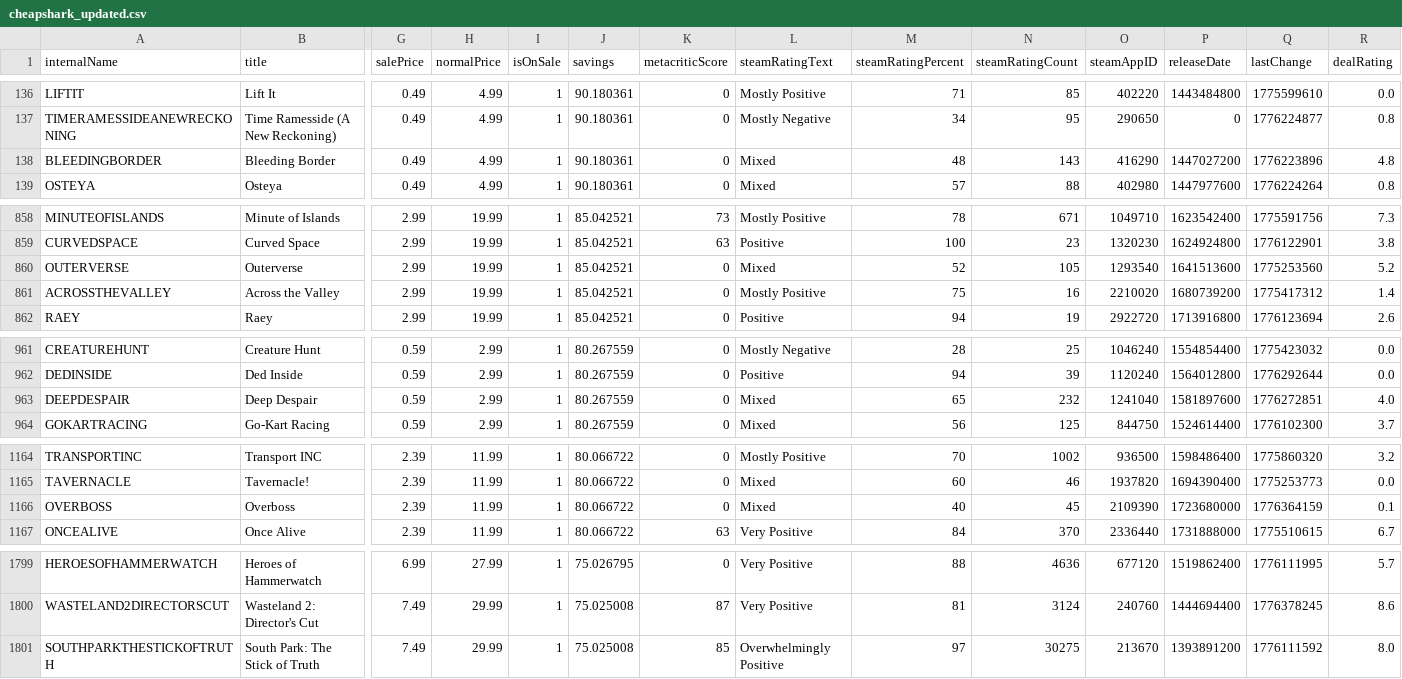
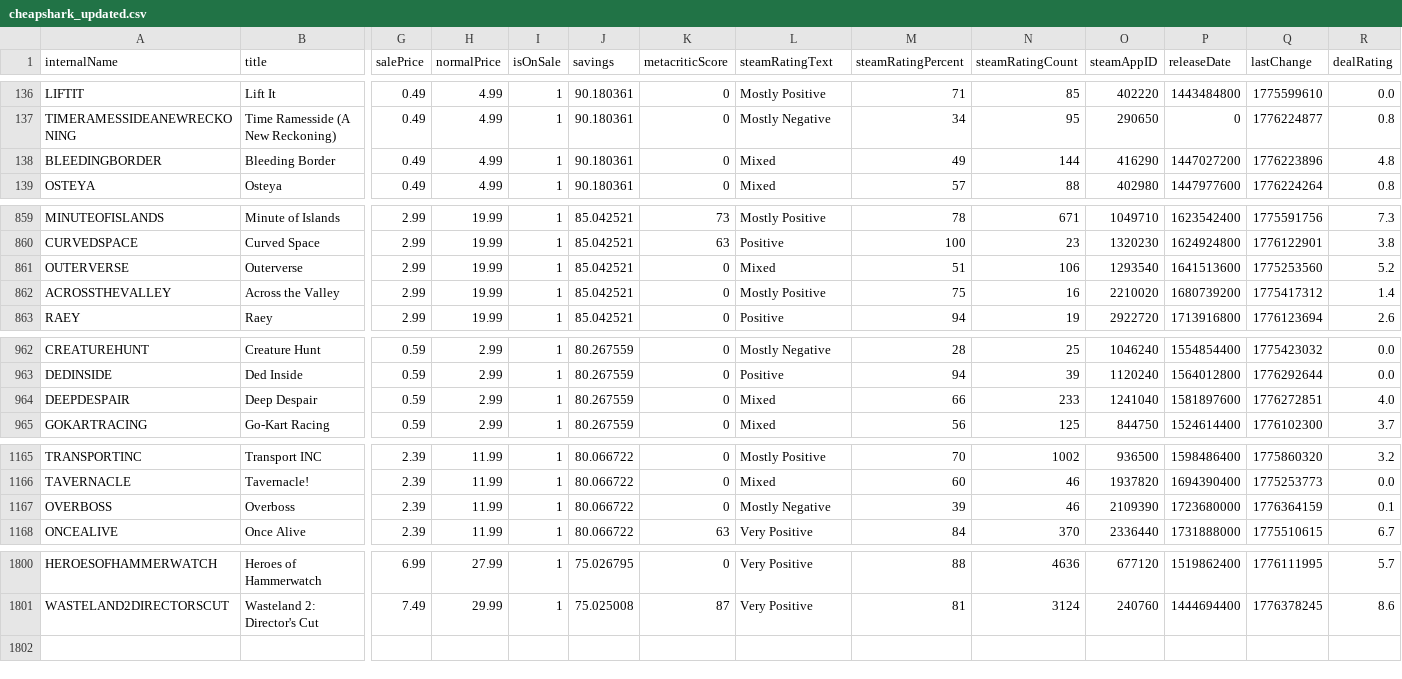
Before and after one commit to haiyib/steam-games, a CSV file: cheapshark_updated.csv, drawn as a sheet; only a part is shown, gaps mark what is left out; removed rows and columns are numbered as before the commit, all else as after; rows hold the shown columns only; the diff covers the shown part only; the diff names each change by its address in the sheet, - before the commit and + after, or states it on an @@ line.

```diff
--- a/cheapshark_updated.csv
+++ b/cheapshark_updated.csv
-M138 (steamRatingPercent): 48
+M138 (steamRatingPercent): 49
-N138 (steamRatingCount): 143
+N138 (steamRatingCount): 144
-M861 (steamRatingPercent): 52
+M861 (steamRatingPercent): 51
-N861 (steamRatingCount): 105
+N861 (steamRatingCount): 106
-M964 (steamRatingPercent): 65
+M964 (steamRatingPercent): 66
-N964 (steamRatingCount): 232
+N964 (steamRatingCount): 233
-L1167 (steamRatingText): Mixed
+L1167 (steamRatingText): Mostly Negative
-M1167 (steamRatingPercent): 40
+M1167 (steamRatingPercent): 39
-N1167 (steamRatingCount): 45
+N1167 (steamRatingCount): 46
-row 1801: SOUTHPARKTHESTICKOFTRUTH | South Park: The Stick of Truth | 7.49 | 29.99 | 1 | 75.025008 | 85 | Overwhelmingly Positive | 97 | 30275 | 213670 | 1393891200 | 1776111592 | 8.0
```
Also changed, not shown: 3 added rows, 2 removed rows and 3 edited cells elsewhere in this file, steam_deals_top20_rangeplot.csv, 1 other file.
